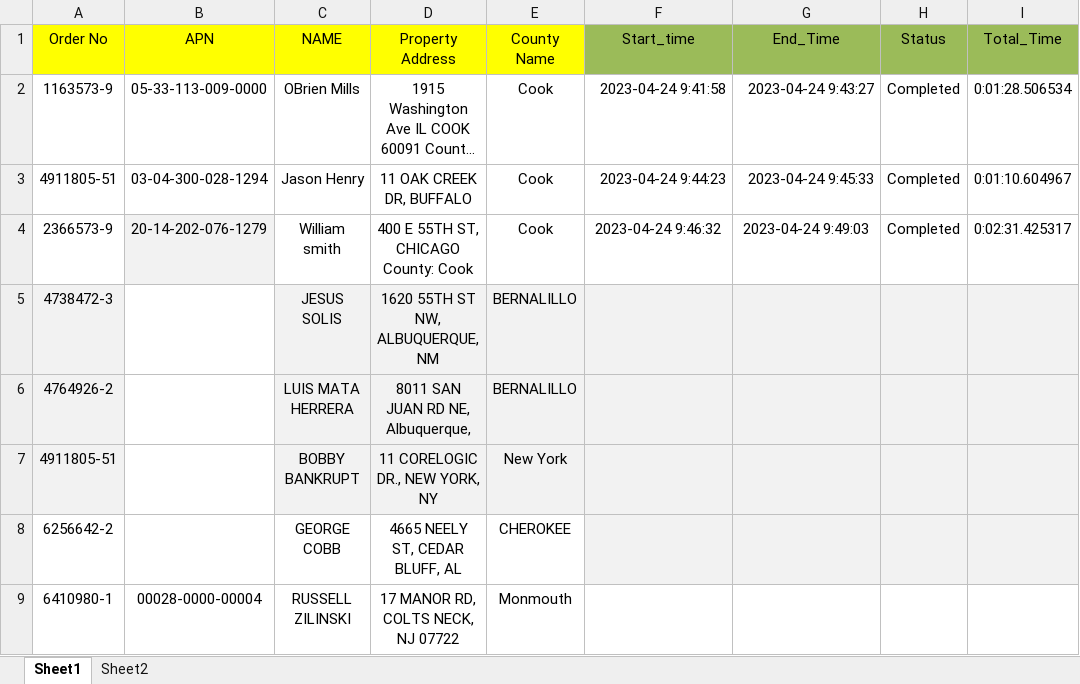
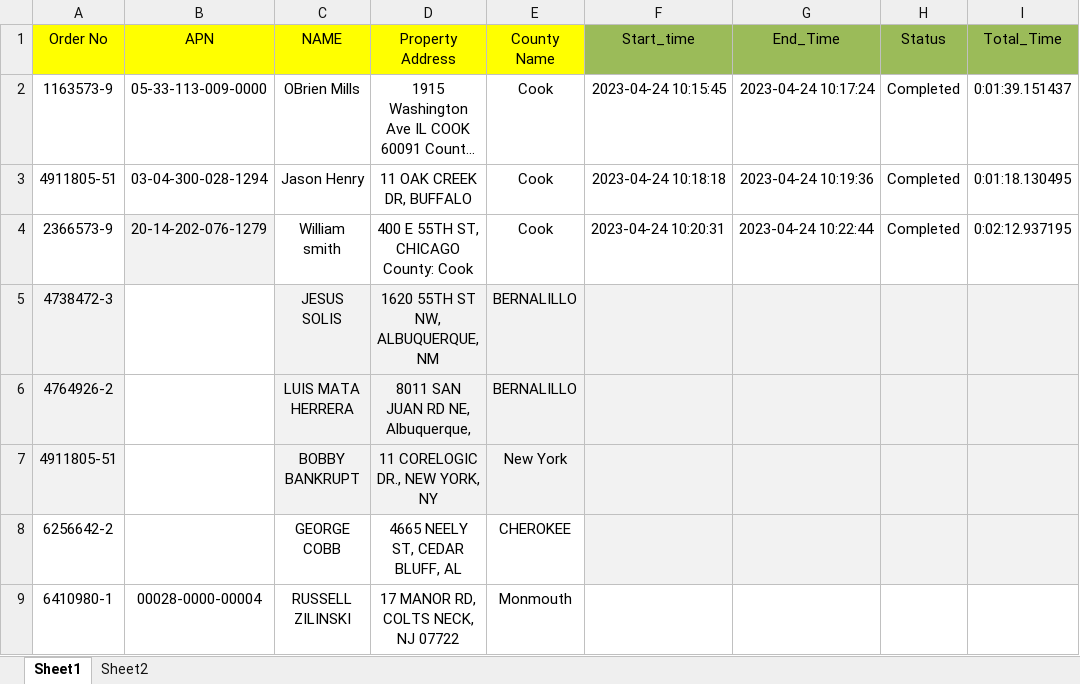
Before and after one commit to SachinGuru123/Netrofile, an Excel workbook: Processed/Cook_county.xlsx, sheet Sheet1, drawn as a sheet; long unchanged cells end in …; values as stored, in another font and other column widths than the file's, no borders; the diff names each change by its address in the sheet, - before the commit and + after, or states it on an @@ line.

```diff
--- a/Processed/Cook_county.xlsx (sheet Sheet1)
+++ b/Processed/Cook_county.xlsx (sheet Sheet1)
-F2 (Start_time): 2023-04-24 9:41:58
+F2 (Start_time): 2023-04-24 10:15:45
-G2 (End_Time): 2023-04-24 9:43:27
+G2 (End_Time): 2023-04-24 10:17:24
-I2 (Total_Time): 0:01:28.506534
+I2 (Total_Time): 0:01:39.151437
-F3 (Start_time): 2023-04-24 9:44:23
+F3 (Start_time): 2023-04-24 10:18:18
-G3 (End_Time): 2023-04-24 9:45:33
+G3 (End_Time): 2023-04-24 10:19:36
-I3 (Total_Time): 0:01:10.604967
+I3 (Total_Time): 0:01:18.130495
-F4 (Start_time): 2023-04-24 9:46:32
+F4 (Start_time): 2023-04-24 10:20:31
-G4 (End_Time): 2023-04-24 9:49:03
+G4 (End_Time): 2023-04-24 10:22:44
-I4 (Total_Time): 0:02:31.425317
+I4 (Total_Time): 0:02:12.937195
```
Also changed, not shown: Logs/Logs.xlsx, Output/COOK_COUNTY/Order No 491180551/Index Results.xlsx, 43 other files.
